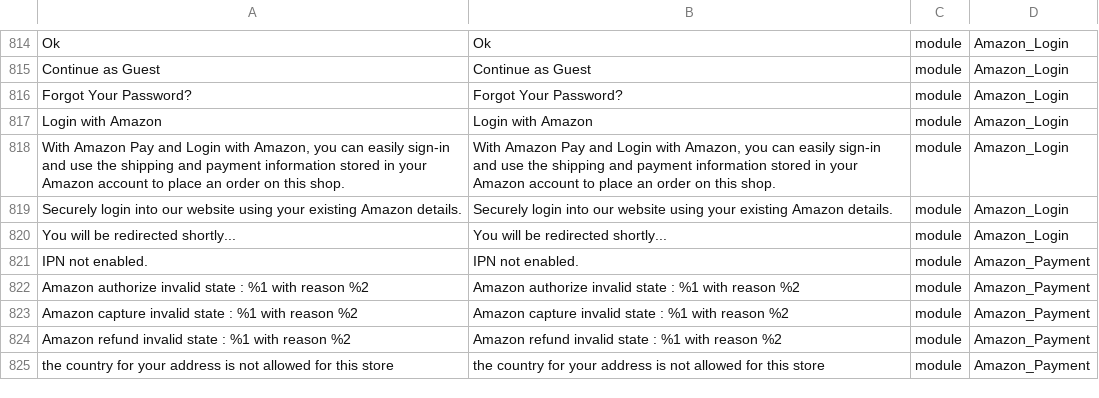
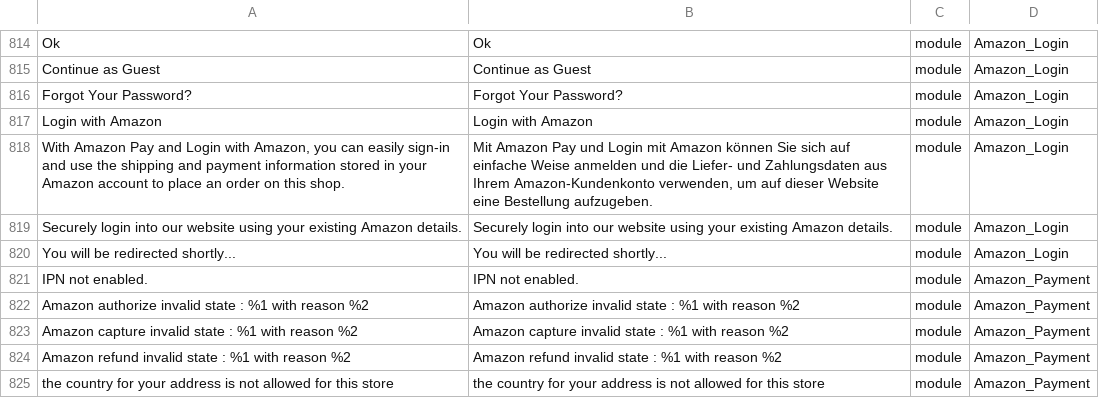
Before and after one commit to benlau87/bv, a CSV file: app/i18n/de_DE.csv, drawn as a sheet; only a part is shown, gaps mark what is left out.

Commit message:
Update de_DE.csv

```diff
--- a/app/i18n/de_DE.csv
+++ b/app/i18n/de_DE.csv
@@ -817,3 +817,3 @@ Ok,Ok,module,Amazon_Login
 "Login with Amazon","Login with Amazon",module,Amazon_Login
-"With Amazon Pay and Login with Amazon, you can easily sign-in and use the shipping and payment information stored in your Amazon account to place an order on this shop. ","With Amazon Pay and Login with Amazon, you can easily sign-in and use the shipping and payment information stored in your Amazon account to place an order on this shop. ",module,Amazon_Login
+"With Amazon Pay and Login with Amazon, you can easily sign-in and use the shipping and payment information stored in your Amazon account to place an order on this shop. ","Mit Amazon Pay und Login mit Amazon können Sie sich auf einfache Weise anmelden und die Liefer- und Zahlungsdaten aus Ihrem Amazon-Kundenkonto verwenden, um auf dieser Website eine Bestellung aufzugeben.",module,Amazon_Login
 "Securely login into our website using your existing Amazon details.","Securely login into our website using your existing Amazon details.",module,Amazon_Login
```
